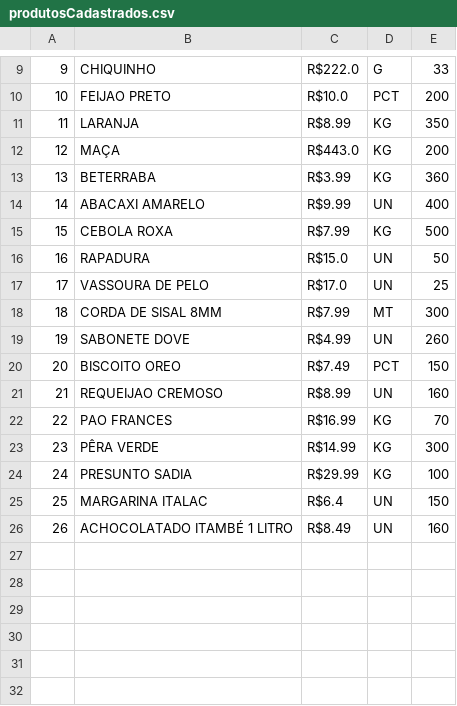
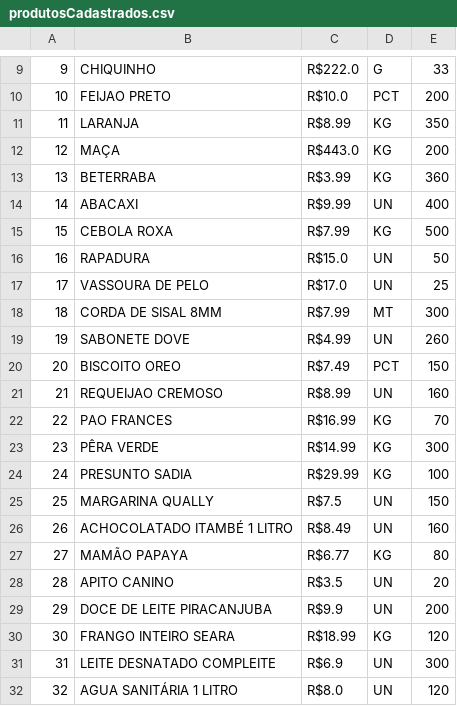
Before and after one commit to KauanAraujo019/Salvando-Dados-Dos-Produtos-Do-Sistema-De-Estoque-Com-Arquivo-csv, a CSV file: produtosCadastrados.csv, drawn as a sheet; only a part is shown, gaps mark what is left out; the diff names each change by its address in the sheet, - before the commit and + after, or states it on an @@ line.

Commit message:
iniciando implementação excluir produto

```diff
--- a/produtosCadastrados.csv
+++ b/produtosCadastrados.csv
-B14: ABACAXI AMARELO
+B14: ABACAXI
-B25: MARGARINA ITALAC
+B25: MARGARINA QUALLY
-C25: R$6.4
+C25: R$7.5
+row 27: 27 | MAMÃO PAPAYA | R$6.77 | KG | 80
+row 28: 28 | APITO CANINO | R$3.5 | UN | 20
+row 29: 29 | DOCE DE LEITE PIRACANJUBA | R$9.9 | UN | 200
+row 30: 30 | FRANGO INTEIRO SEARA | R$18.99 | KG | 120
+row 31: 31 | LEITE DESNATADO COMPLEITE | R$6.9 | UN | 300
+row 32: 32 | AGUA SANITÁRIA 1 LITRO | R$8.0 | UN | 120
```
Also changed, not shown: 4 other files.
